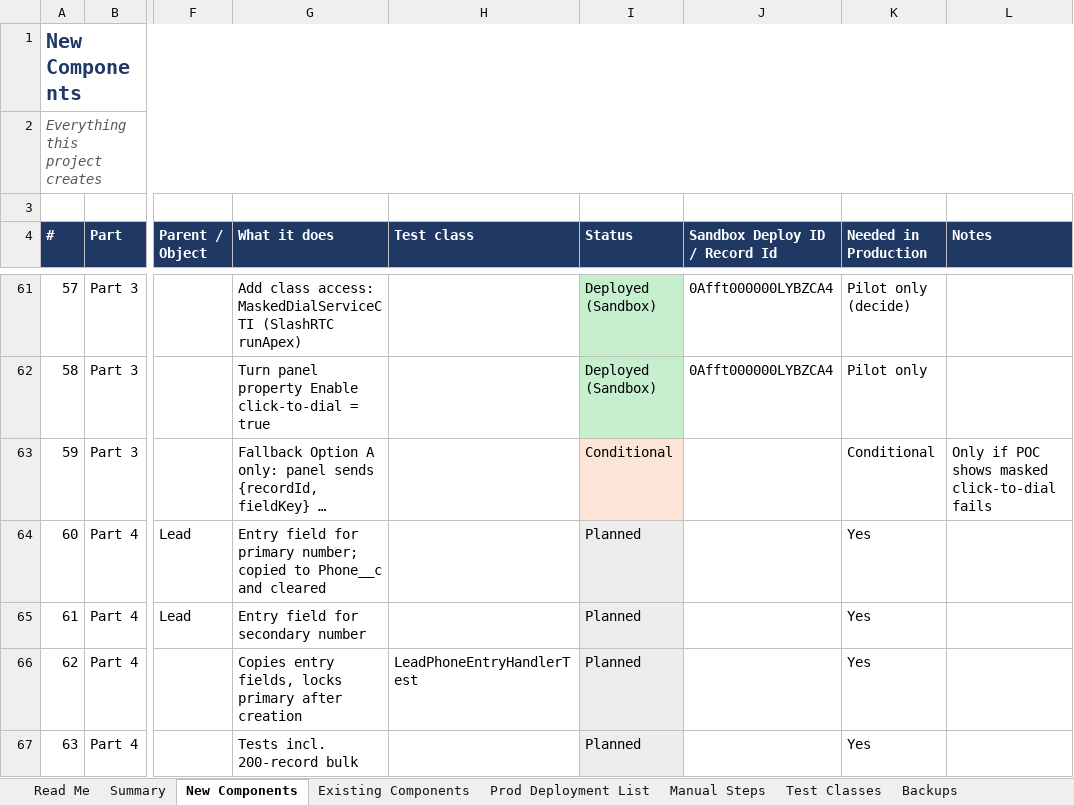
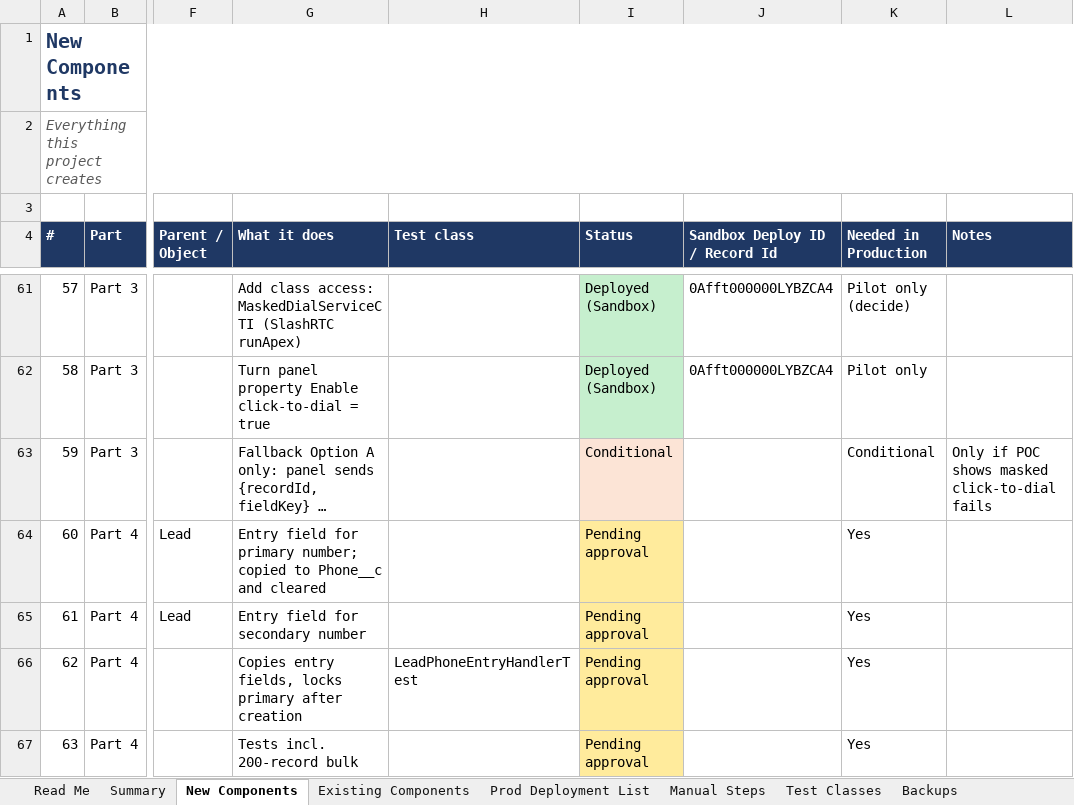
Before and after one commit to ejjigiripraveen-cloud/Mobile-No-masking, an Excel workbook: docs/Mobile_Masking_Component_Register.xlsx, sheet New Components, drawn as a sheet; only a part is shown, gaps mark what is left out; long unchanged cells end in …; values as stored, in another font and other column widths than the file's, no borders; the diff covers the shown part only; the diff names each change by its address in the sheet, - before the commit and + after, or states it on an @@ line.

```diff
--- a/docs/Mobile_Masking_Component_Register.xlsx (sheet New Components)
+++ b/docs/Mobile_Masking_Component_Register.xlsx (sheet New Components)
-I64:I67 (Status): Planned
+I64:I67 (Status): Pending approval
-I64:I67 fill: #EDEDED
+I64:I67 fill: #FFEB9C
```
Also changed, not shown: 2 added rows and row numbers in column A elsewhere in this sheet, sheet Prod Deployment List, sheet Existing Components, sheet Backups, sheet Summary, other sheet tabs, 1 other file.
